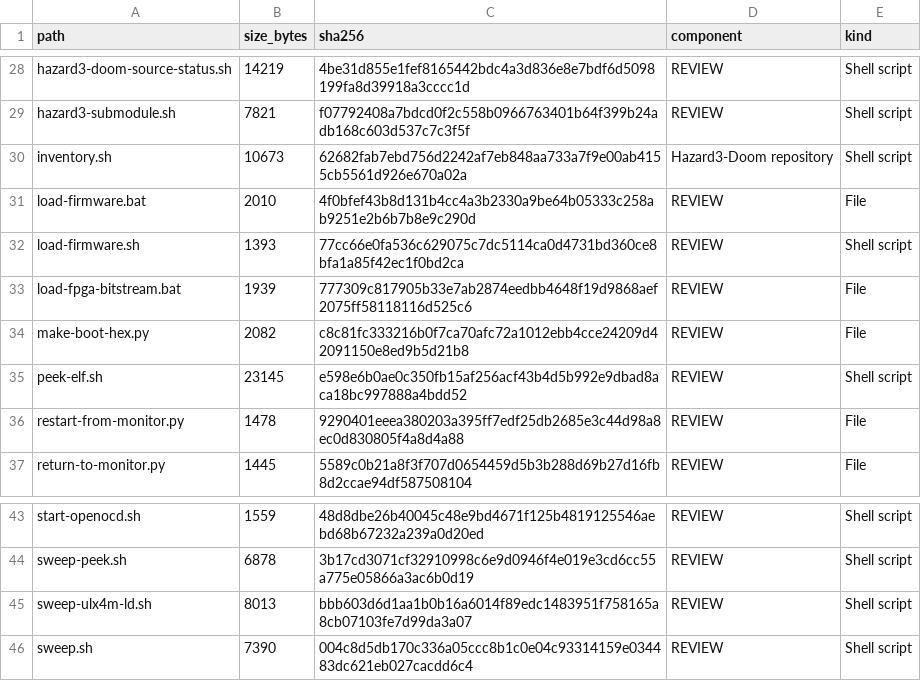
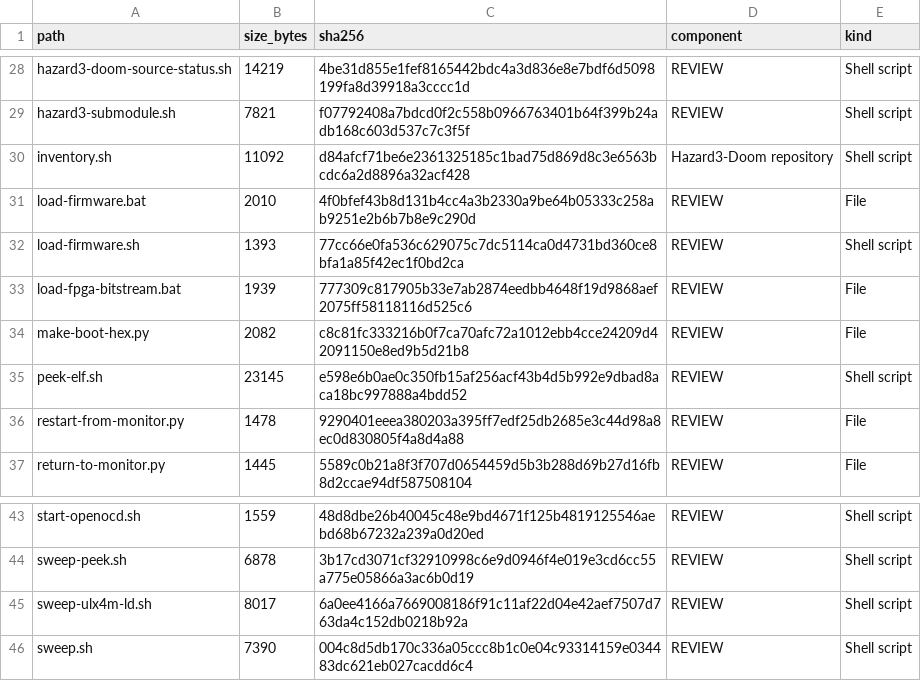
Before and after one commit to gojimmypi/Hazard3-Doom, a TSV file: scripts/INVENTORY.tsv, drawn as a sheet; only a part is shown, gaps mark what is left out.

```diff
--- a/scripts/INVENTORY.tsv
+++ b/scripts/INVENTORY.tsv
@@ -29,3 +29,3 @@ hazard3-doom-source-status.sh	14219	4be31d855e1fef8165442bdc4a3d836e8e7bdf6d5098
 hazard3-submodule.sh	7821	f07792408a7bdcd0f2c558b0966763401b64f399b24adb168c603d537c7c3f5f	REVIEW	Shell script
-inventory.sh	10673	62682fab7ebd756d2242af7eb848aa733a7f9e00ab4155cb5561d926e670a02a	Hazard3-Doom repository	Shell script
+inventory.sh	11092	d84afcf71be6e2361325185c1bad75d869d8c3e6563bcdc6a2d8896a32acf428	Hazard3-Doom repository	Shell script
 load-firmware.bat	2010	4f0bfef43b8d131b4cc4a3b2330a9be64b05333c258ab9251e2b6b7b8e9c290d	REVIEW	File
@@ -44,3 +44,3 @@ start-openocd.sh	1559	48d8dbe26b40045c48e9bd4671f125b4819125546aebd68b67232a239a
 sweep-peek.sh	6878	3b17cd3071cf32910998c6e9d0946f4e019e3cd6cc55a775e05866a3ac6b0d19	REVIEW	Shell script
-sweep-ulx4m-ld.sh	8013	bbb603d6d1aa1b0b16a6014f89edc1483951f758165a8cb07103fe7d99da3a07	REVIEW	Shell script
+sweep-ulx4m-ld.sh	8017	6a0ee4166a7669008186f91c11af22d04e42aef7507d763da4c152db0218b92a	REVIEW	Shell script
 sweep.sh	7390	004c8d5db170c336a05ccc8b1c0e04c93314159e034483dc621eb027cacdd6c4	REVIEW	Shell script
```
Also changed, not shown: 5 other files.
